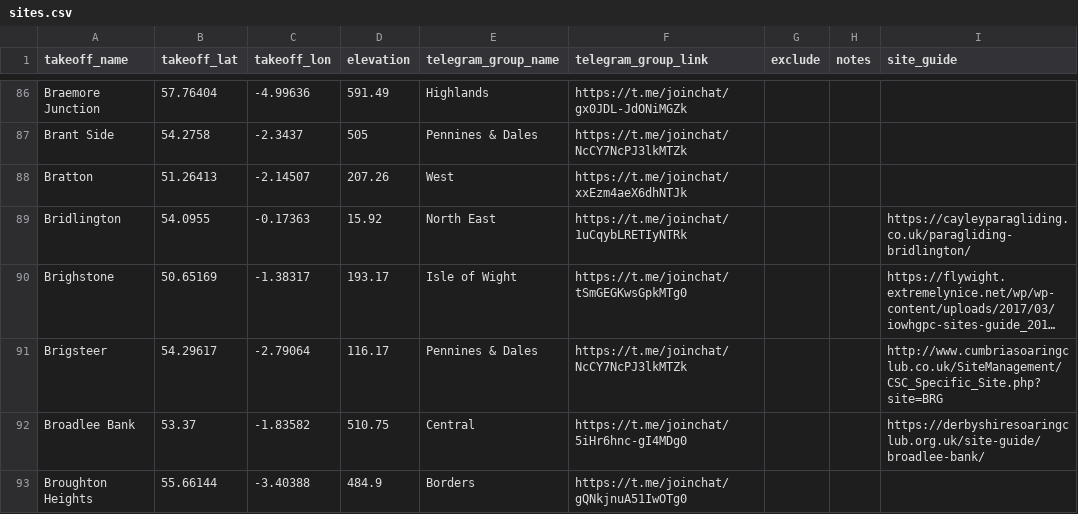
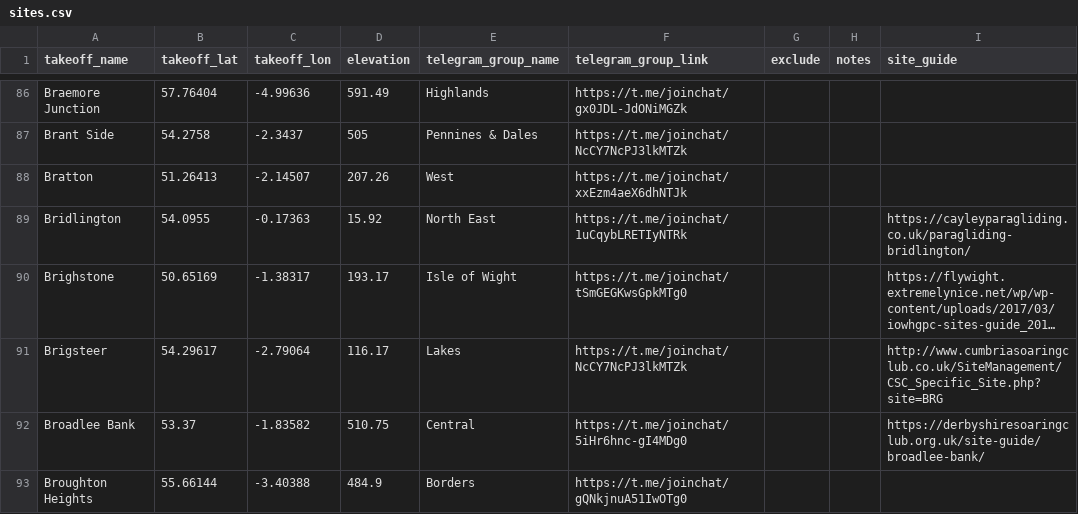
Before and after one commit to neilcharles/uk_pg_sites, a CSV file: sites.csv, drawn as a sheet; only a part is shown, gaps mark what is left out; long unchanged cells end in …; the diff names each change by its address in the sheet, - before the commit and + after, or states it on an @@ line.

Commit message:
brigsteer to lakes

```diff
--- a/sites.csv
+++ b/sites.csv
-E91 (telegram_group_name): Pennines & Dales
+E91 (telegram_group_name): Lakes
```
